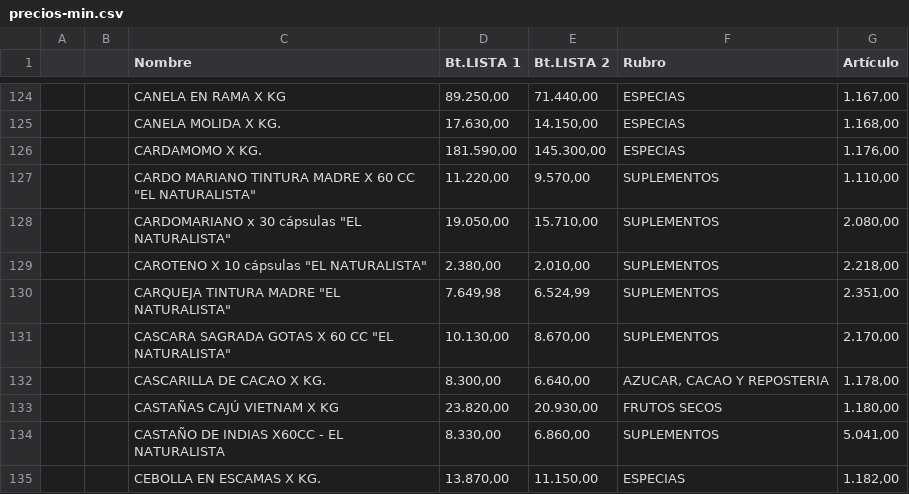
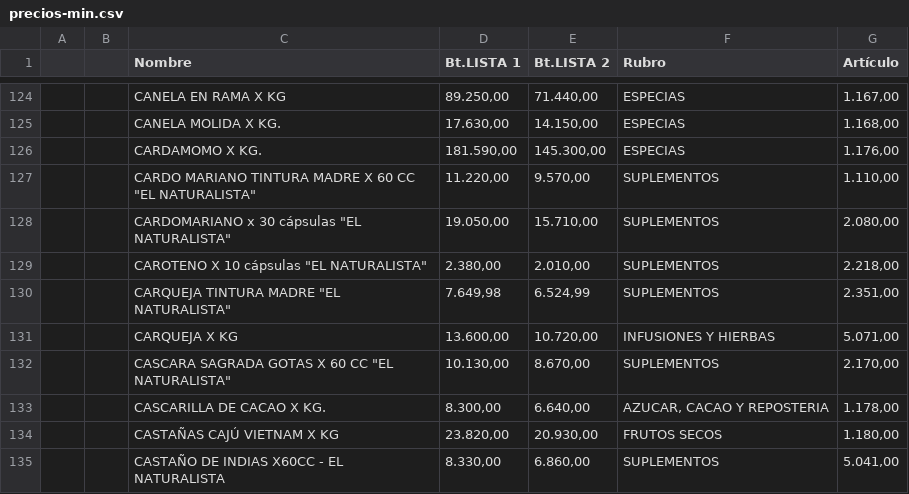
Before and after one commit to paladear/paladeartienda-test, a CSV file: precios-min.csv, drawn as a sheet; only a part is shown, gaps mark what is left out; the shorter side is filled out with more unchanged rows; the diff names each change by its address in the sheet, - before the commit and + after, or states it on an @@ line.

Commit message:
Precios desde E-Pyme (586 productos)

```diff
--- a/precios-min.csv
+++ b/precios-min.csv
+row 131:  |  | CARQUEJA X KG | 13.600,00 | 10.720,00 | INFUSIONES Y HIERBAS | 5.071,00
```
Also changed, not shown: 1 other file.
